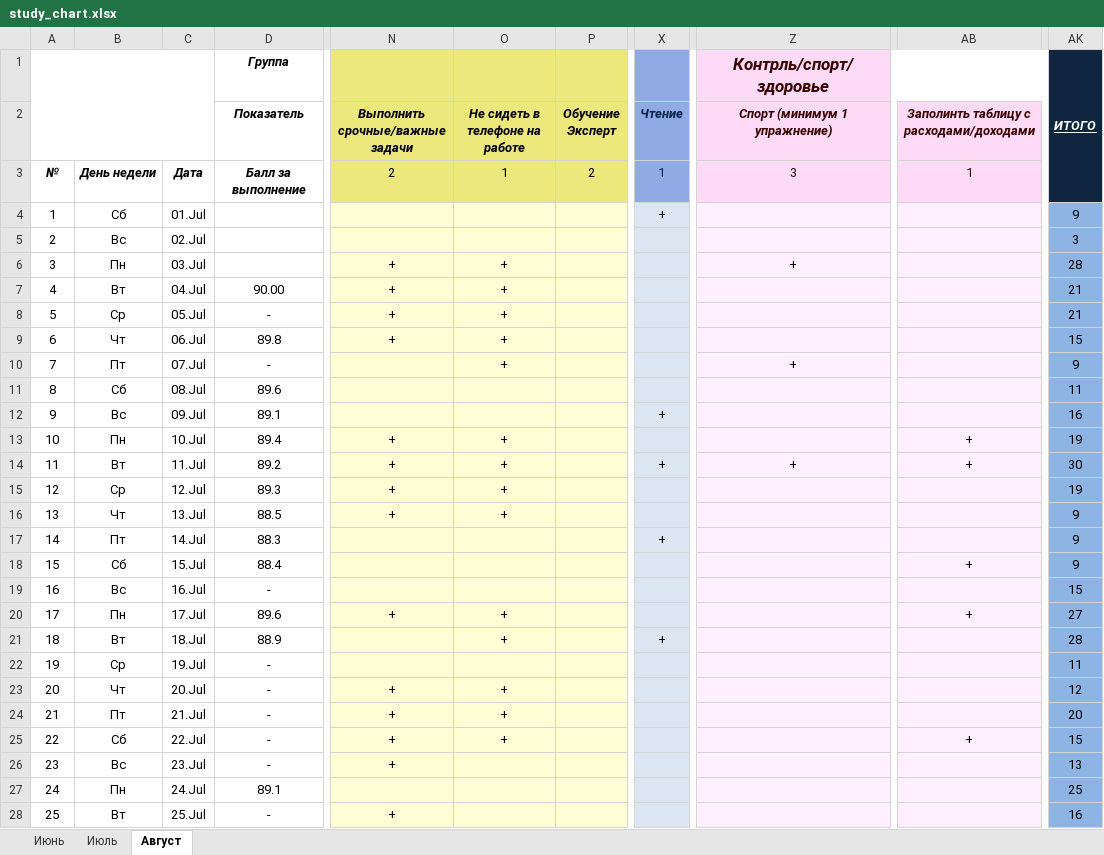
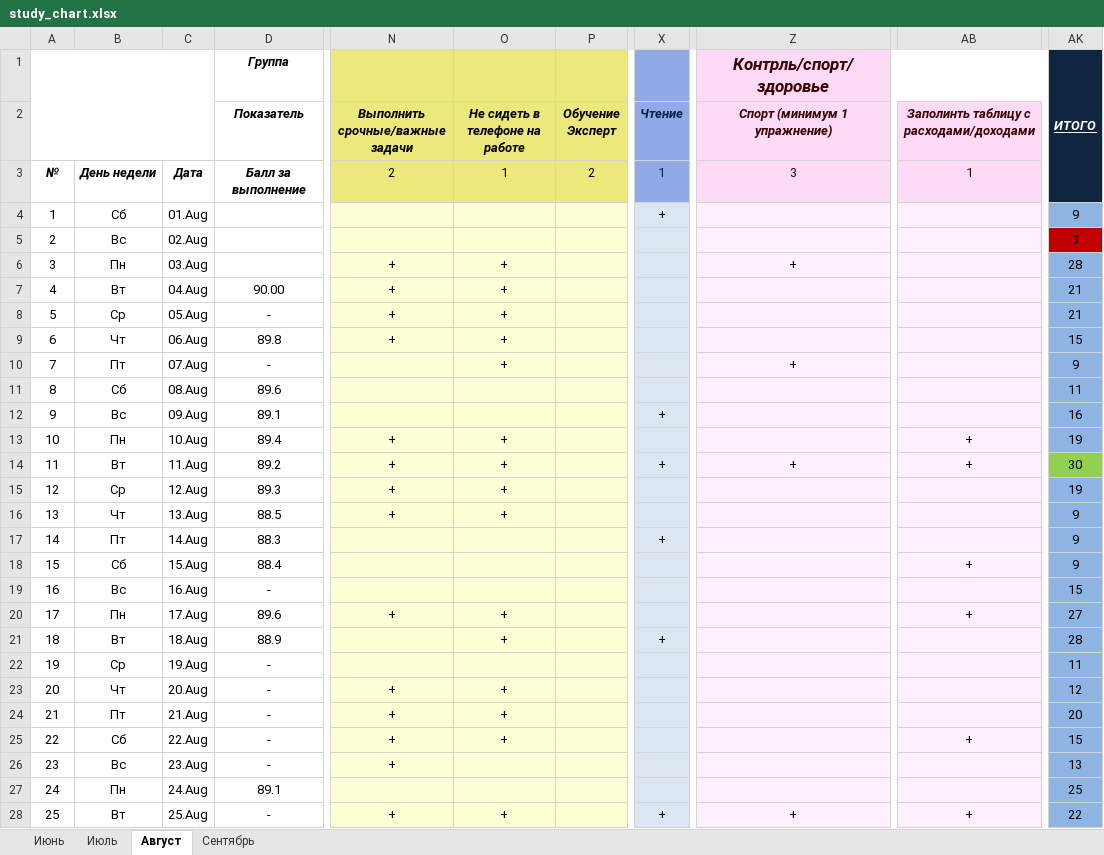
Before and after one commit to EugenySobyanin/Repository_1, an Excel workbook: Другое/study_chart.xlsx, sheet Август, drawn as a sheet; only a part is shown, gaps mark what is left out; values as stored, in another font and other column widths than the file's, no borders; conditional formats not drawn; the diff covers the shown part only; the diff names each change by its address in the sheet, - before the commit and + after, or states it on an @@ line.

```diff
--- a/Другое/study_chart.xlsx (sheet Август)
+++ b/Другое/study_chart.xlsx (sheet Август)
+sheet tab: Сентябрь
-C4: 01.Jul
+C4: 01.Aug
-C5: 02.Jul
+C5: 02.Aug
-AK5 fill: #8EB4E3
+AK5 fill: #C00000
-C6: 03.Jul
+C6: 03.Aug
-C7: 04.Jul
+C7: 04.Aug
-C8: 05.Jul
+C8: 05.Aug
-C9: 06.Jul
+C9: 06.Aug
-C10: 07.Jul
+C10: 07.Aug
-C11: 08.Jul
+C11: 08.Aug
-C12: 09.Jul
+C12: 09.Aug
-C13: 10.Jul
+C13: 10.Aug
-C14: 11.Jul
+C14: 11.Aug
-AK14 fill: #8EB4E3
+AK14 fill: #92D050
-C15: 12.Jul
+C15: 12.Aug
-C16: 13.Jul
+C16: 13.Aug
-C17: 14.Jul
+C17: 14.Aug
-C18: 15.Jul
+C18: 15.Aug
-C19: 16.Jul
+C19: 16.Aug
-C20: 17.Jul
+C20: 17.Aug
-C21: 18.Jul
+C21: 18.Aug
-C22: 19.Jul
+C22: 19.Aug
-C23: 20.Jul
+C23: 20.Aug
-C24: 21.Jul
+C24: 21.Aug
-C25: 22.Jul
+C25: 22.Aug
-C26: 23.Jul
+C26: 23.Aug
-C27: 24.Jul
+C27: 24.Aug
-C28: 25.Jul
+C28: 25.Aug
-O28 (Не сидеть в телефоне на работе): (empty)
+O28 (Не сидеть в телефоне на работе): +
-X28 (Чтение): (empty)
+X28 (Чтение): +
-Z28 (Спорт (минимум 1 упражнение)): (empty)
+Z28 (Спорт (минимум 1 упражнение)): +
-AB28: (empty)
+AB28: +
-AK28: 16
+AK28: 22
```
Also changed, not shown: 14 added rows and 6 removed rows elsewhere in this sheet, Другое/Кино-Книги-Одежда-Спорт.xlsx.
